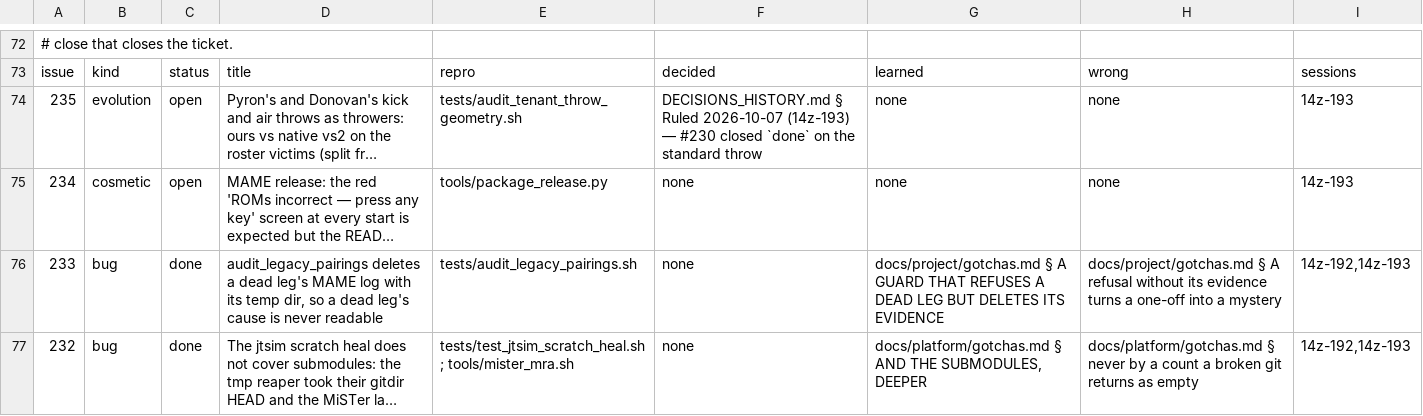
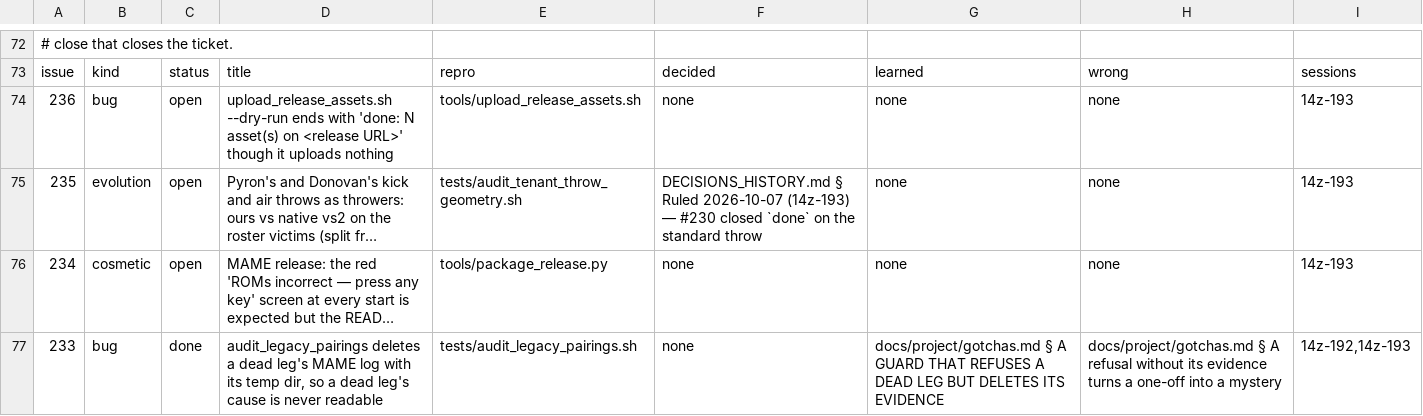
Before and after one commit to DefinitelyFrenchName/VampireSaved, a TSV file: docs/project/tickets.tsv, drawn as a sheet; only a part is shown, gaps mark what is left out; the shorter side is filled out with more unchanged rows; long unchanged cells end in …; the diff names each change by its address in the sheet, - before the commit and + after, or states it on an @@ line.

```diff
--- a/docs/project/tickets.tsv
+++ b/docs/project/tickets.tsv
+row 74: 236 | bug | open | upload_release_assets.sh --dry-run ends with 'done: N asset(s) on <release URL>' though it uploads nothing | tools/upload_release_assets.sh | none | none | none | 14z-193
```
Also changed, not shown: docs/project/tickets_github.tsv, 6 other files.
